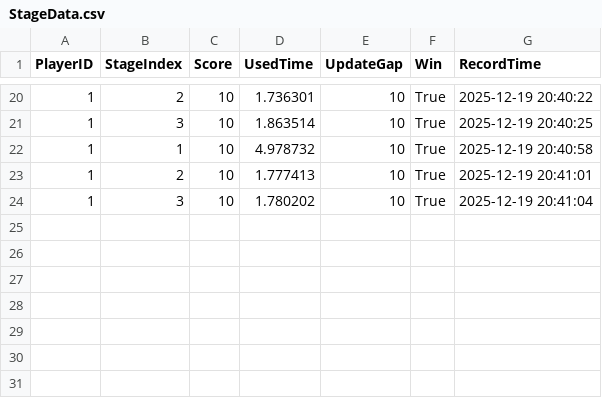
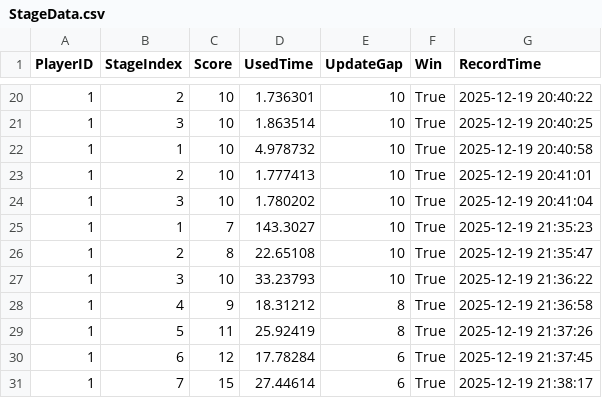
Before and after one commit to ifancy803/Supermarket-Mediapipe, a CSV file: SupermarketGame/20251219_1/StageData.csv, drawn as a sheet; only a part is shown, gaps mark what is left out.

```diff
--- a/SupermarketGame/20251219_1/StageData.csv
+++ b/SupermarketGame/20251219_1/StageData.csv
@@ -24 +24,8 @@
 1,3,10,1.780202,10,True,2025-12-19 20:41:04
+1,1,7,143.3027,10,True,2025-12-19 21:35:23
+1,2,8,22.65108,10,True,2025-12-19 21:35:47
+1,3,10,33.23793,10,True,2025-12-19 21:36:22
+1,4,9,18.31212,8,True,2025-12-19 21:36:58
+1,5,11,25.92419,8,True,2025-12-19 21:37:26
+1,6,12,17.78284,6,True,2025-12-19 21:37:45
+1,7,15,27.44614,6,True,2025-12-19 21:38:17
```
Also changed, not shown: SupermarketGame/20251219_1/Register.csv, 1 other file.
